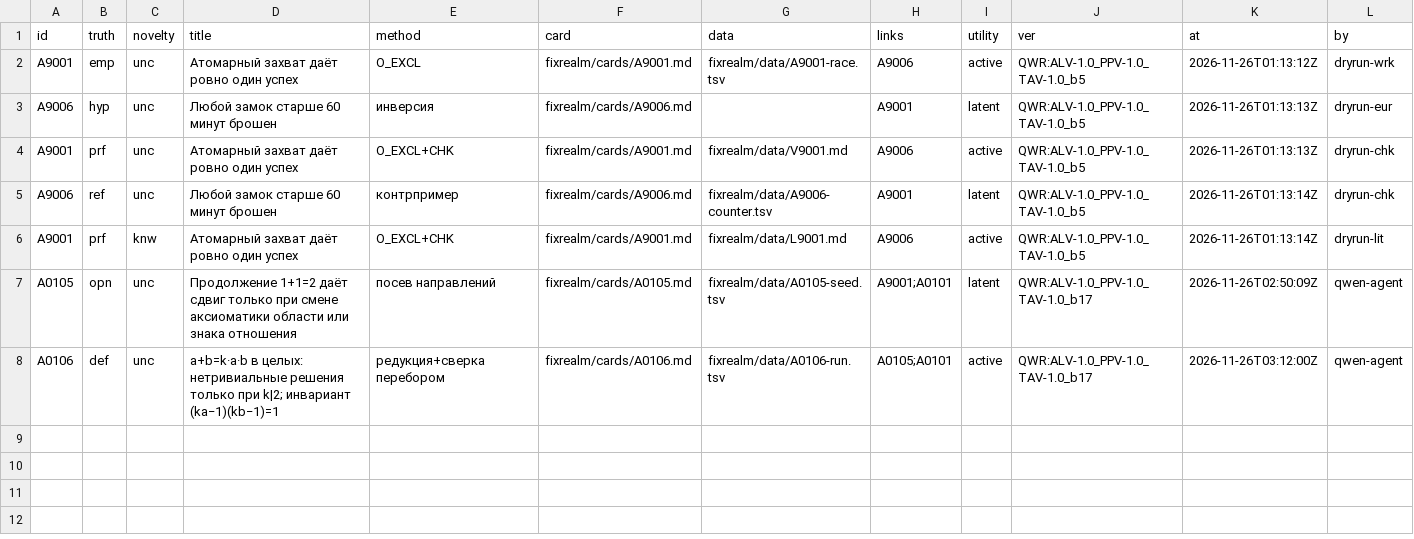
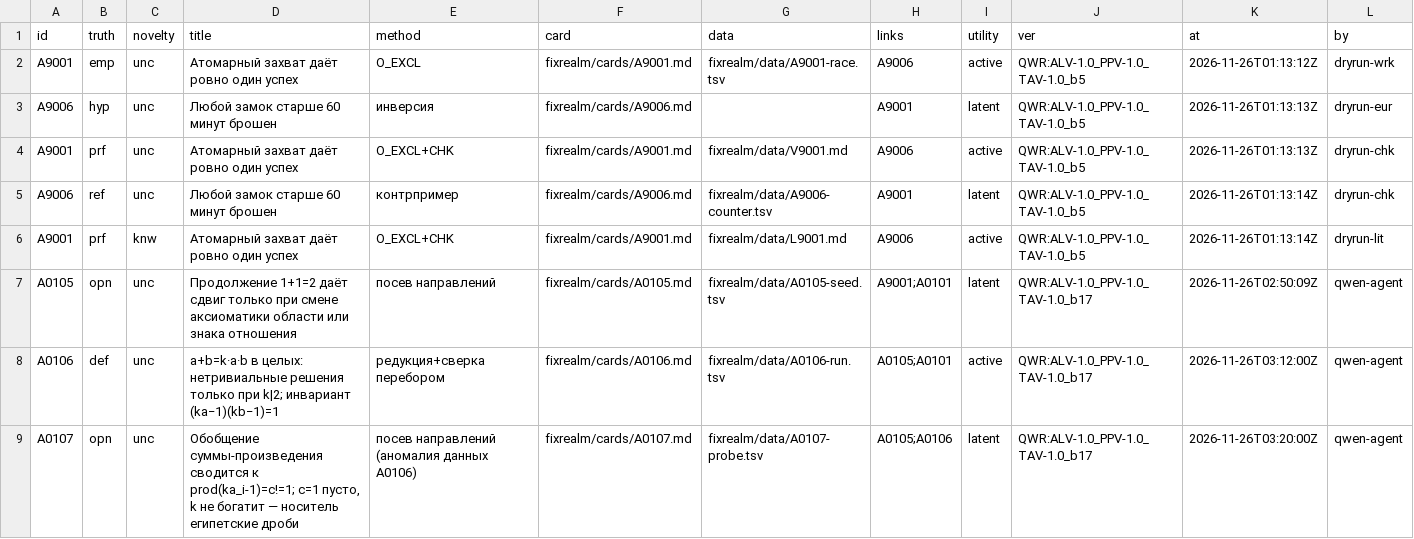
Before and after one commit to Bizonrelax/Ljosfari, a TSV file: fixrealm/INDEX.tsv, drawn as a sheet.

Commit message:
QWR b17 IDE qwen-agent: посев A0107 (опровержение черновика Q1, зонда-таблица, TERMS s4-s5)

```diff
--- a/fixrealm/INDEX.tsv
+++ b/fixrealm/INDEX.tsv
@@ -8 +8,2 @@ A0105	opn	unc	Продолжение 1+1=2 даёт сдвиг только пр
 A0106	def	unc	a+b=k·a·b в целых: нетривиальные решения только при k|2; инвариант (ka−1)(kb−1)=1	редукция+сверка перебором	fixrealm/cards/A0106.md	fixrealm/data/A0106-run.tsv	A0105;A0101	active	QWR:ALV-1.0_PPV-1.0_TAV-1.0_b17	2026-11-26T03:12:00Z	qwen-agent
+A0107	opn	unc	Обобщение суммы-произведения сводится к prod(ka_i-1)=c!=1; c=1 пусто, k не богатит — носитель египетские дроби	посев направлений (аномалия данных A0106)	fixrealm/cards/A0107.md	fixrealm/data/A0107-probe.tsv	A0105;A0106	latent	QWR:ALV-1.0_PPV-1.0_TAV-1.0_b17	2026-11-26T03:20:00Z	qwen-agent
```
Also changed, not shown: 8 other files.
